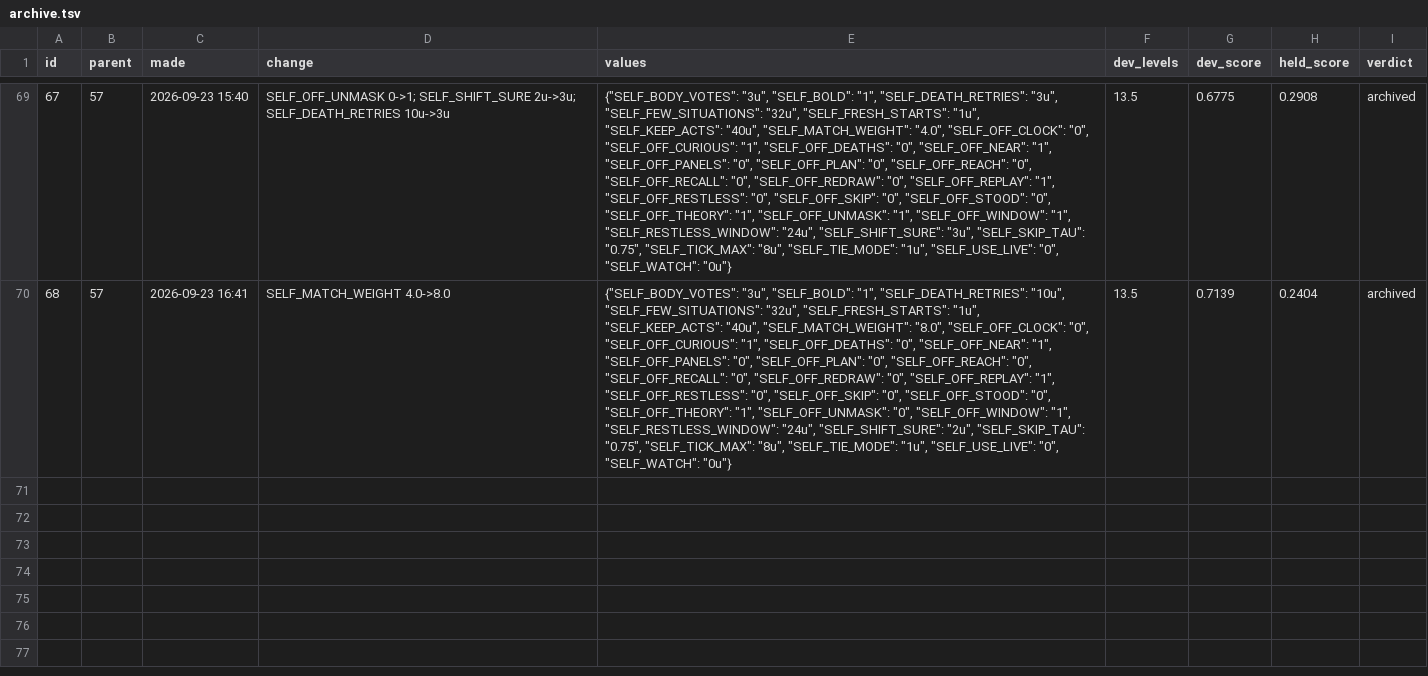
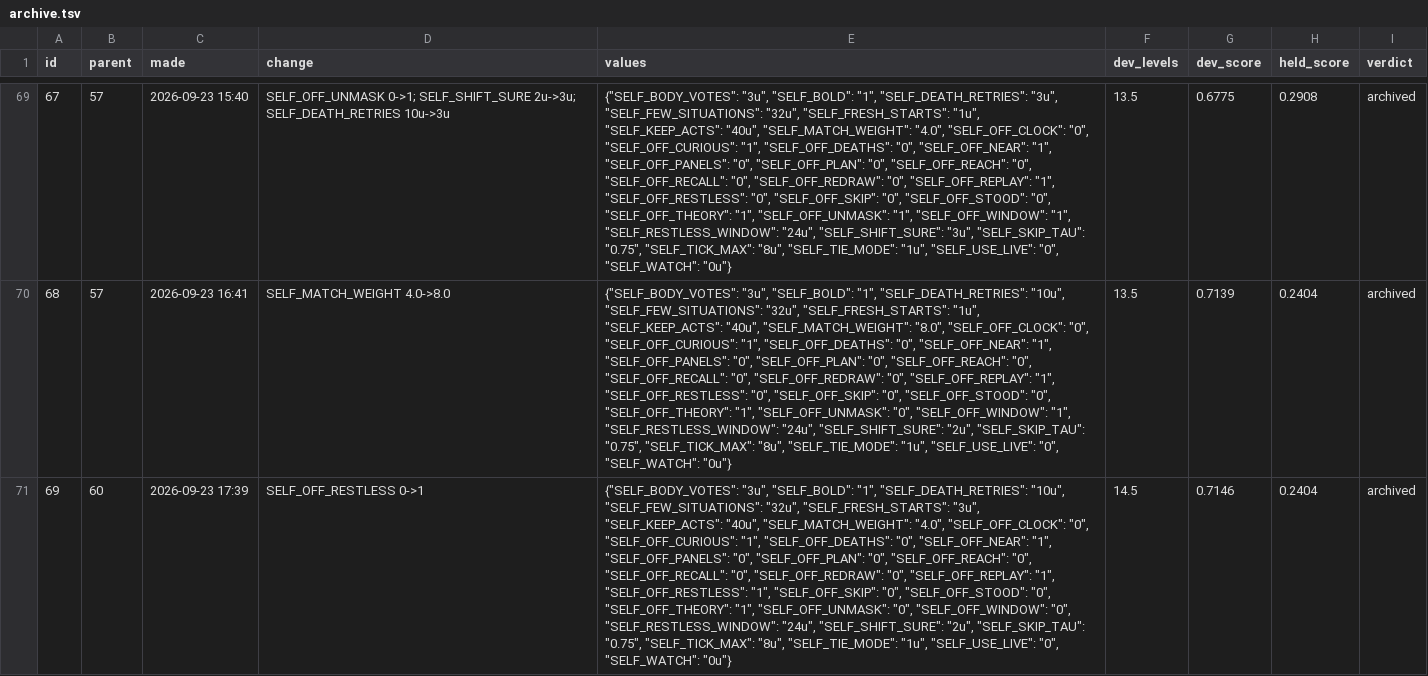
Before and after one commit to pra-ji-moh/ciall, a TSV file: child/archive.tsv, drawn as a sheet; only a part is shown, gaps mark what is left out; the diff names each change by its address in the sheet, - before the commit and + after, or states it on an @@ line.

Commit message:
child: 2026-09-23 17:31  this stretch 11 of 183 levels; best ever 24; 1 min; game:now/best ar25:0/2 cd82:1/2 dc22:1/1 bp35:0/1

```diff
--- a/child/archive.tsv
+++ b/child/archive.tsv
+row 71: 69 | 60 | 2026-09-23 17:39 | SELF_OFF_RESTLESS 0->1 | {"SELF_BODY_VOTES": "3u", "SELF_BOLD": "1", "SELF_DEATH_RETRIES": "10u", "SELF_FEW_SITUATIONS": "32u", "SELF_FRESH_STARTS": "3u", "SELF_KEEP_ACTS": "40u", "SELF_MATCH_WEIGHT": "4.0", "SELF_OFF_CLOCK": "0", "SELF_OFF_CURIOUS": "1", "SELF_OFF_DEATHS": "0", "SELF_OFF_NEAR": "1", "SELF_OFF_PANELS": "0", "SELF_OFF_PLAN": "0", "SELF_OFF_REACH": "0", "SELF_OFF_RECALL": "0", "SELF_OFF_REDRAW": "0", "SELF_OFF_REPLAY": "1", "SELF_OFF_RESTLESS": "1", "SELF_OFF_SKIP": "0", "SELF_OFF_STOOD": "0", "SELF_OFF_THEORY": "1", "SELF_OFF_UNMASK": "0", "SELF_OFF_WINDOW": "0", "SELF_RESTLESS_WINDOW": "24u", "SELF_SHIFT_SURE": "2u", "SELF_SKIP_TAU": "0.75", "SELF_TICK_MAX": "8u", "SELF_TIE_MODE": "1u", "SELF_USE_LIVE": "0", "SELF_WATCH": "0u"} | 14.5 | 0.7146 | 0.2404 | archived
```
Also changed, not shown: 32 other files.
